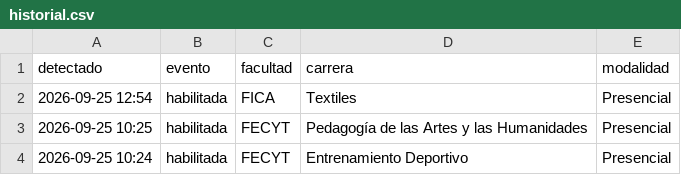
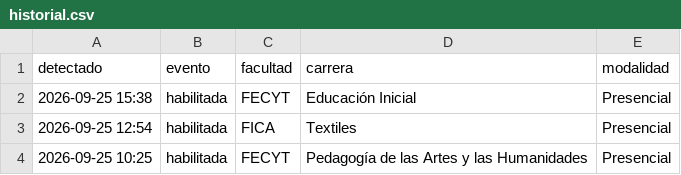
Before and after one commit to jhordan-huera/notificacion-matriculas, a CSV file: historial.csv, drawn as a sheet; only a part is shown; the shorter side is filled out with more unchanged rows; the diff names each change by its address in the sheet, - before the commit and + after, or states it on an @@ line.

```diff
--- a/historial.csv
+++ b/historial.csv
+row 2: 2026-09-25 15:38 | habilitada | FECYT | Educación Inicial | Presencial
```
Also changed, not shown: 1 other file.
